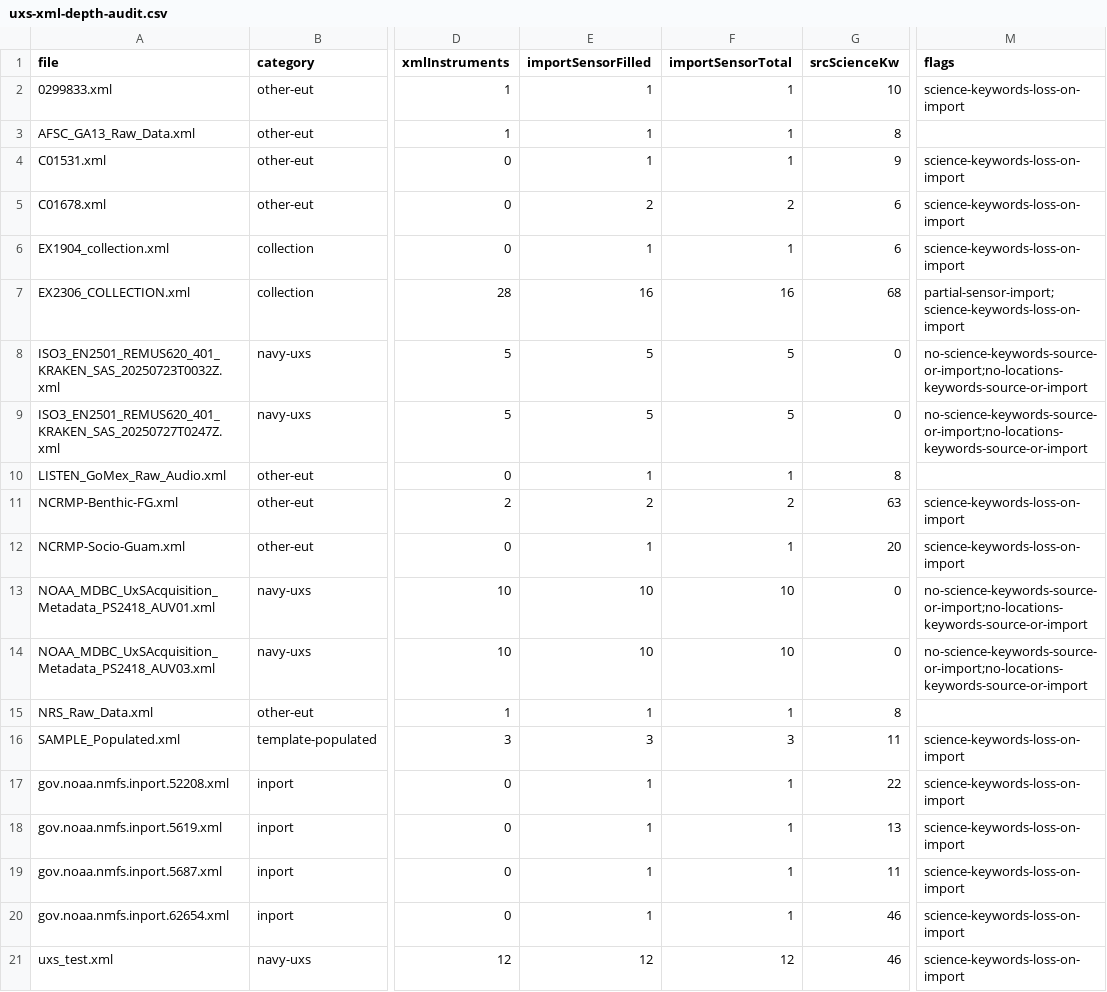
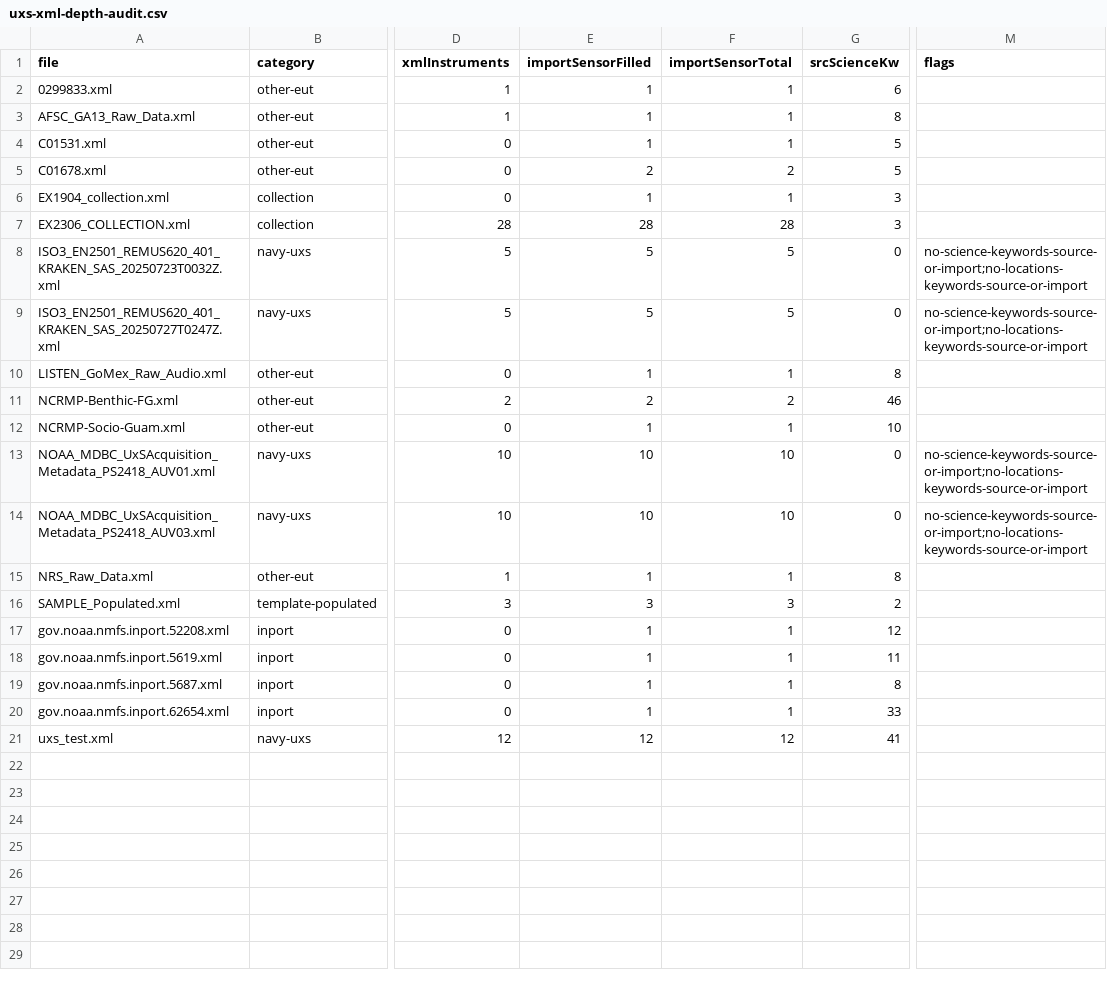
Before and after one commit to CPCayson/uxs-metadata-generator, a CSV file: MANTA End User Testing/reports/uxs-xml-depth-audit.csv, drawn as a sheet; only a part is shown, gaps mark what is left out; the diff names each change by its address in the sheet, - before the commit and + after, or states it on an @@ line.

```diff
--- a/MANTA End User Testing/reports/uxs-xml-depth-audit.csv
+++ b/MANTA End User Testing/reports/uxs-xml-depth-audit.csv
-G2 (srcScienceKw): 10
+G2 (srcScienceKw): 6
-M2 (flags): science-keywords-loss-on-import
+M2 (flags): (empty)
-G4 (srcScienceKw): 9
+G4 (srcScienceKw): 5
-M4:M6 (flags): science-keywords-loss-on-import
+M4:M6 (flags): (empty)
-G5 (srcScienceKw): 6
+G5 (srcScienceKw): 5
-G6 (srcScienceKw): 6
+G6 (srcScienceKw): 3
-E7 (importSensorFilled): 16
+E7 (importSensorFilled): 28
-F7 (importSensorTotal): 16
+F7 (importSensorTotal): 28
-G7 (srcScienceKw): 68
+G7 (srcScienceKw): 3
-M7 (flags): partial-sensor-import;science-keywords-loss-on-import
+M7 (flags): (empty)
-G11 (srcScienceKw): 63
+G11 (srcScienceKw): 46
-M11:M12 (flags): science-keywords-loss-on-import
+M11:M12 (flags): (empty)
-G12 (srcScienceKw): 20
+G12 (srcScienceKw): 10
-G16 (srcScienceKw): 11
+G16 (srcScienceKw): 2
-M16:M21 (flags): science-keywords-loss-on-import
+M16:M21 (flags): (empty)
-G17 (srcScienceKw): 22
+G17 (srcScienceKw): 12
-G18 (srcScienceKw): 13
+G18 (srcScienceKw): 11
-G19 (srcScienceKw): 11
+G19 (srcScienceKw): 8
-G20 (srcScienceKw): 46
+G20 (srcScienceKw): 33
-G21 (srcScienceKw): 46
+G21 (srcScienceKw): 41
```
Also changed, not shown: 7 other files.
